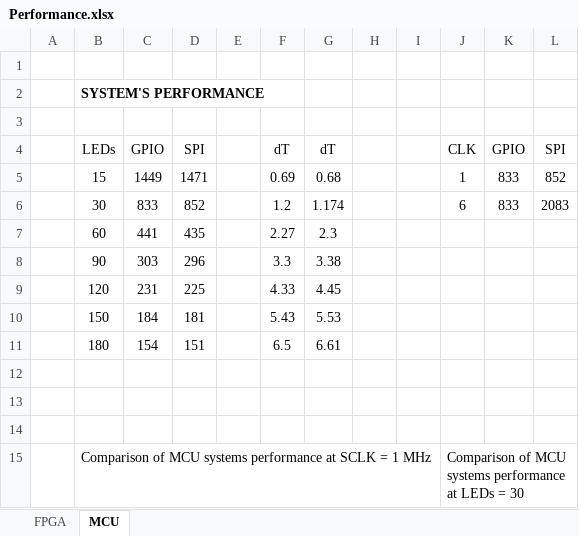
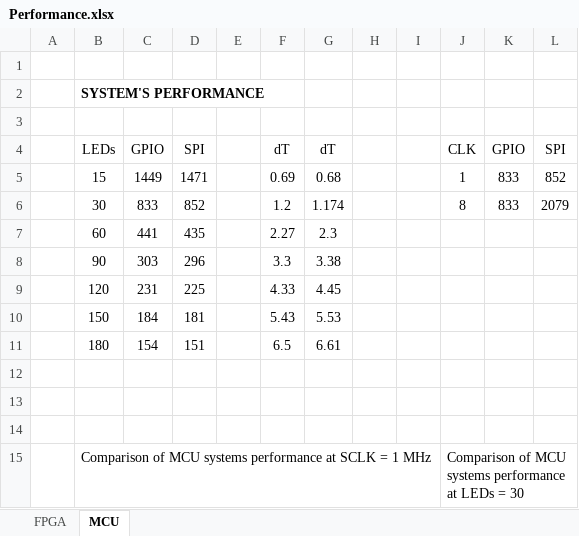
Before and after one commit to DaniilIgnatev/ResearchProject, an Excel workbook: Documentation/Performance.xlsx, sheet MCU, drawn as a sheet; values as stored, in another font and other column widths than the file's, no borders; charts and pictures not drawn; the diff names each change by its address in the sheet, - before the commit and + after, or states it on an @@ line.

```diff
--- a/Documentation/Performance.xlsx (sheet MCU)
+++ b/Documentation/Performance.xlsx (sheet MCU)
-J6: 6
+J6: 8
-L6: 2083
+L6: 2079
```
Also changed, not shown: charts or pictures, 3 other files.
